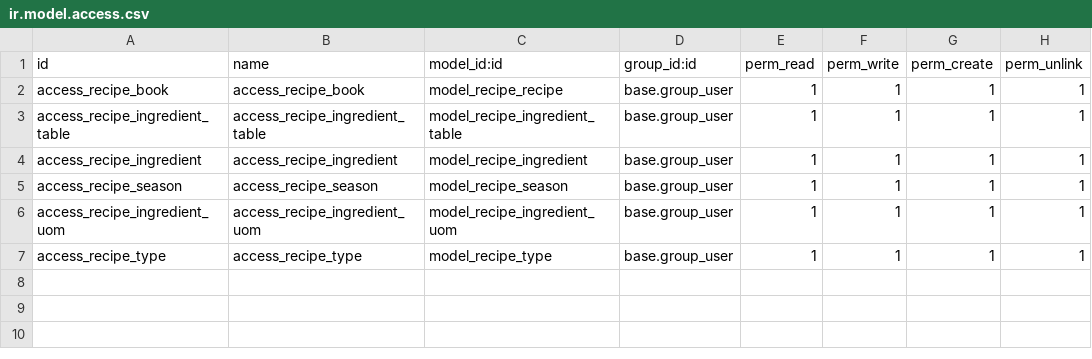
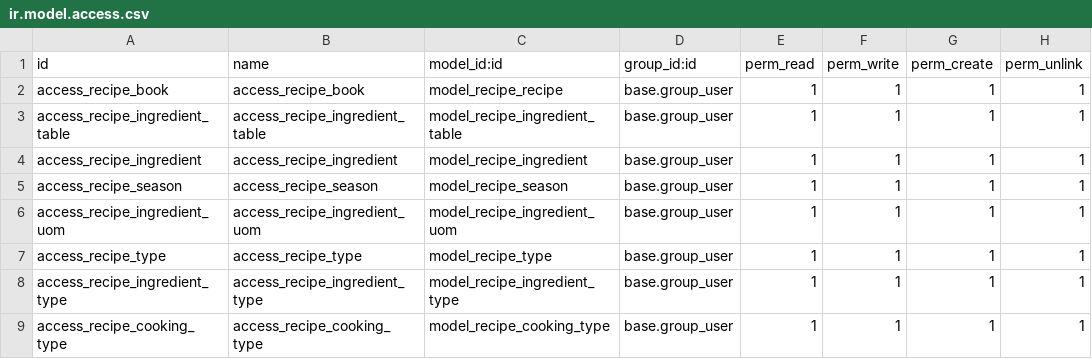
Before and after one commit to odoo-pda/my-recipe-app, a CSV file: recipe/security/ir.model.access.csv, drawn as a sheet; the diff names each change by its address in the sheet, - before the commit and + after, or states it on an @@ line.

Commit message:
IMP

```diff
--- a/recipe/security/ir.model.access.csv
+++ b/recipe/security/ir.model.access.csv
+row 8: access_recipe_ingredient_type | access_recipe_ingredient_type | model_recipe_ingredient_type | base.group_user | 1 | 1 | 1 | 1
+row 9: access_recipe_cooking_type | access_recipe_cooking_type | model_recipe_cooking_type | base.group_user | 1 | 1 | 1 | 1
```
